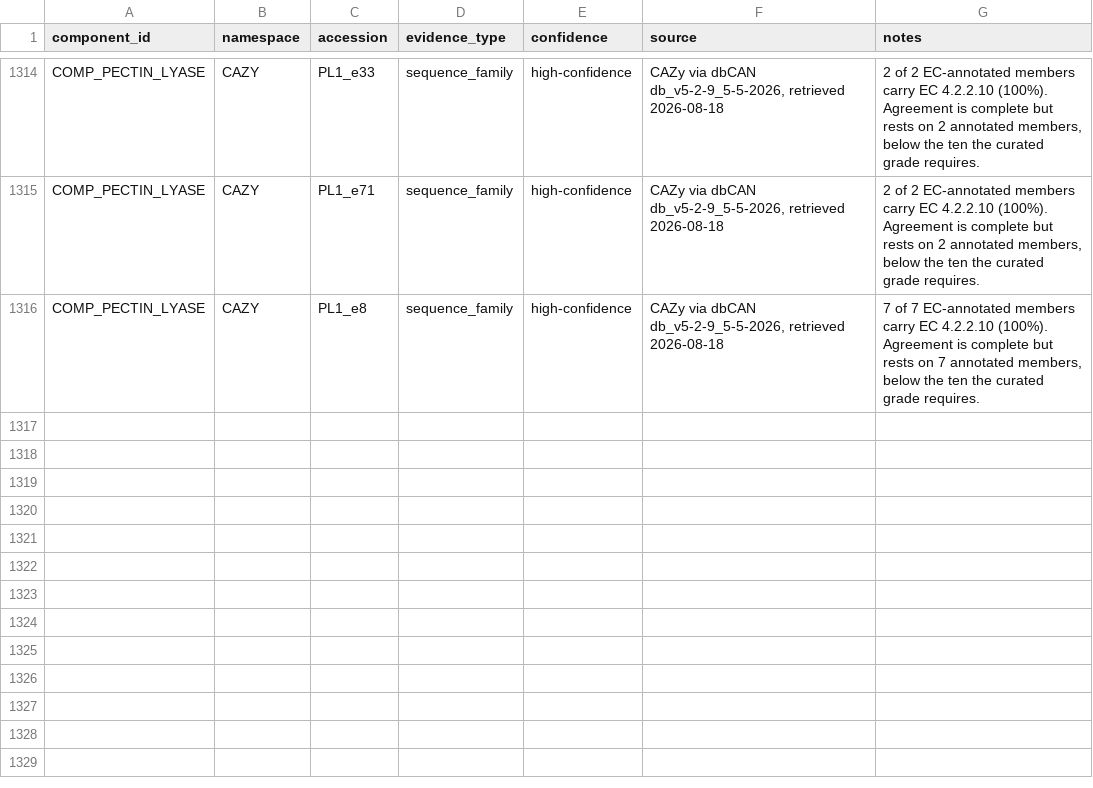
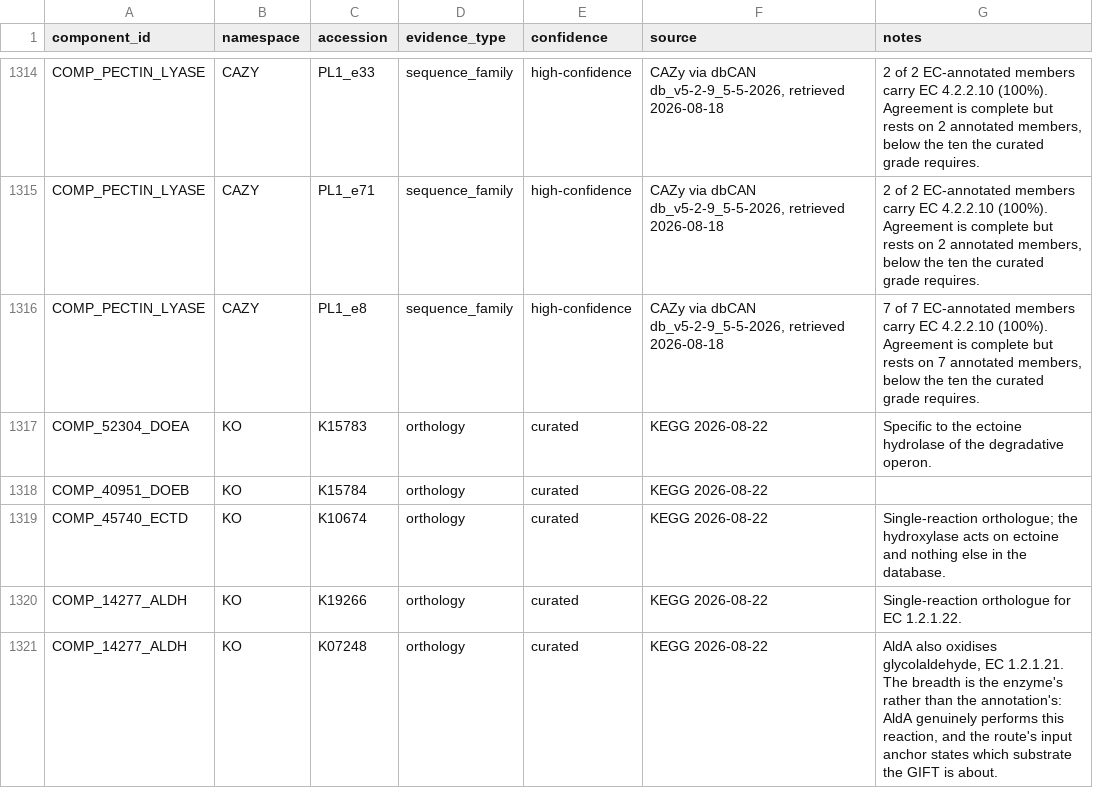
Before and after one commit to alberdilab/gifter, a TSV file: inst/extdata/database-source/component_markers.tsv, drawn as a sheet; only a part is shown, gaps mark what is left out.

```diff
--- a/inst/extdata/database-source/component_markers.tsv
+++ b/inst/extdata/database-source/component_markers.tsv
@@ -1316 +1316,6 @@ COMP_PECTIN_LYASE	CAZY	PL1_e71	sequence_family	high-confidence	CAZy via dbCAN db
 COMP_PECTIN_LYASE	CAZY	PL1_e8	sequence_family	high-confidence	CAZy via dbCAN db_v5-2-9_5-5-2026, retrieved 2026-08-18	7 of 7 EC-annotated members carry EC 4.2.2.10 (100%). Agreement is complete but rests on 7 annotated members, below the ten the curated grade requires.
+COMP_52304_DOEA	KO	K15783	orthology	curated	KEGG 2026-08-22	Specific to the ectoine hydrolase of the degradative operon.
+COMP_40951_DOEB	KO	K15784	orthology	curated	KEGG 2026-08-22	
+COMP_45740_ECTD	KO	K10674	orthology	curated	KEGG 2026-08-22	Single-reaction orthologue; the hydroxylase acts on ectoine and nothing else in the database.
+COMP_14277_ALDH	KO	K19266	orthology	curated	KEGG 2026-08-22	Single-reaction orthologue for EC 1.2.1.22.
+COMP_14277_ALDH	KO	K07248	orthology	curated	KEGG 2026-08-22	AldA also oxidises glycolaldehyde, EC 1.2.1.21. The breadth is the enzyme's rather than the annotation's: AldA genuinely performs this reaction, and the route's input anchor states which substrate the GIFT is about.
```
Also changed, not shown: inst/extdata/database-source/anchors.tsv, inst/extdata/database-source/database_changes.tsv, 23 other files.
